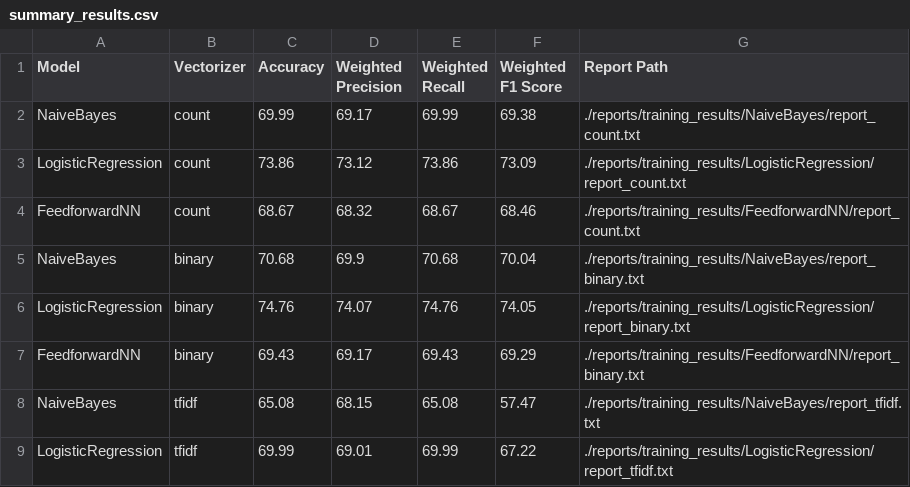
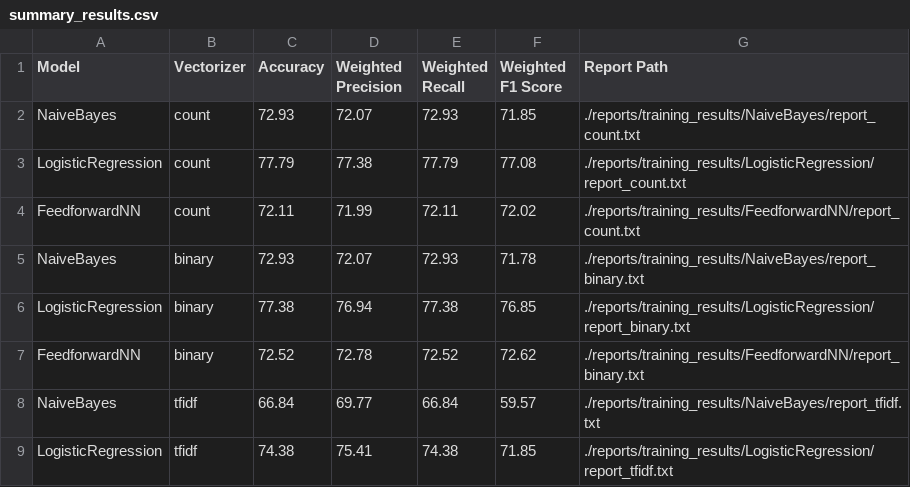
Before and after one commit to aimanalhazmi/financial-news-sentiment-nlp, a CSV file: reports/training_results/summary_results.csv, drawn as a sheet; only a part is shown; the diff covers the shown part only.

Commit message:
Optimize code and add more vectorizers

```diff
--- a/reports/training_results/summary_results.csv
+++ b/reports/training_results/summary_results.csv
@@ -1,9 +1,9 @@
 Model;Vectorizer;Accuracy;Weighted Precision;Weighted Recall;Weighted F1 Score;Report Path
-NaiveBayes;count;69.99;69.17;69.99;69.38;./reports/training_results/NaiveBayes/report_count.txt
-LogisticRegression;count;73.86;73.12;73.86;73.09;./reports/training_results/LogisticRegression/report_count.txt
-FeedforwardNN;count;68.67;68.32;68.67;68.46;./reports/training_results/FeedforwardNN/report_count.txt
-NaiveBayes;binary;70.68;69.9;70.68;70.04;./reports/training_results/NaiveBayes/report_binary.txt
-LogisticRegression;binary;74.76;74.07;74.76;74.05;./reports/training_results/LogisticRegression/report_binary.txt
-FeedforwardNN;binary;69.43;69.17;69.43;69.29;./reports/training_results/FeedforwardNN/report_binary.txt
-NaiveBayes;tfidf;65.08;68.15;65.08;57.47;./reports/training_results/NaiveBayes/report_tfidf.txt
-LogisticRegression;tfidf;69.99;69.01;69.99;67.22;./reports/training_results/LogisticRegression/report_tfidf.txt
+NaiveBayes;count;72.93;72.07;72.93;71.85;./reports/training_results/NaiveBayes/report_count.txt
+LogisticRegression;count;77.79;77.38;77.79;77.08;./reports/training_results/LogisticRegression/report_count.txt
+FeedforwardNN;count;72.11;71.99;72.11;72.02;./reports/training_results/FeedforwardNN/report_count.txt
+NaiveBayes;binary;72.93;72.07;72.93;71.78;./reports/training_results/NaiveBayes/report_binary.txt
+LogisticRegression;binary;77.38;76.94;77.38;76.85;./reports/training_results/LogisticRegression/report_binary.txt
+FeedforwardNN;binary;72.52;72.78;72.52;72.62;./reports/training_results/FeedforwardNN/report_binary.txt
+NaiveBayes;tfidf;66.84;69.77;66.84;59.57;./reports/training_results/NaiveBayes/report_tfidf.txt
+LogisticRegression;tfidf;74.38;75.41;74.38;71.85;./reports/training_results/LogisticRegression/report_tfidf.txt
```
Also changed, not shown: 16 edited cells elsewhere in this file, 46 other files.
